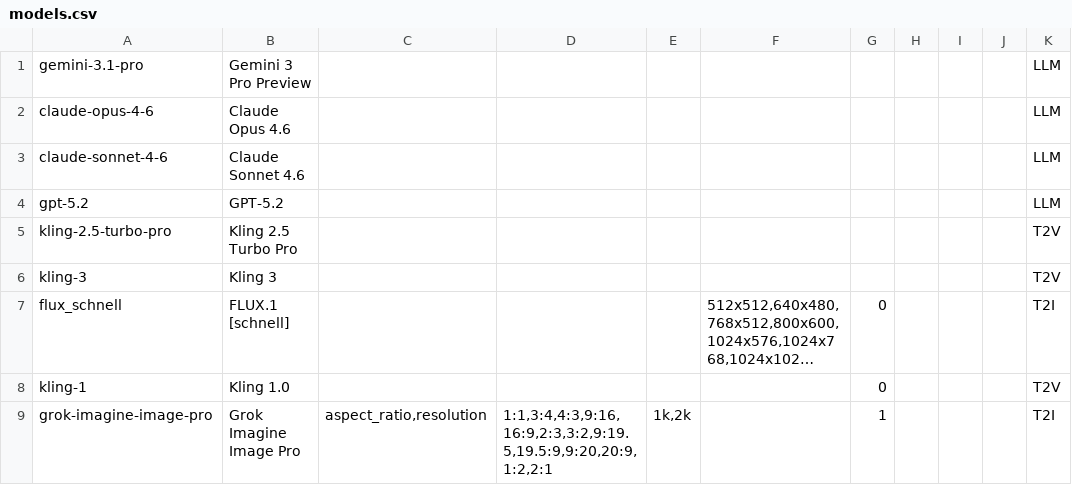
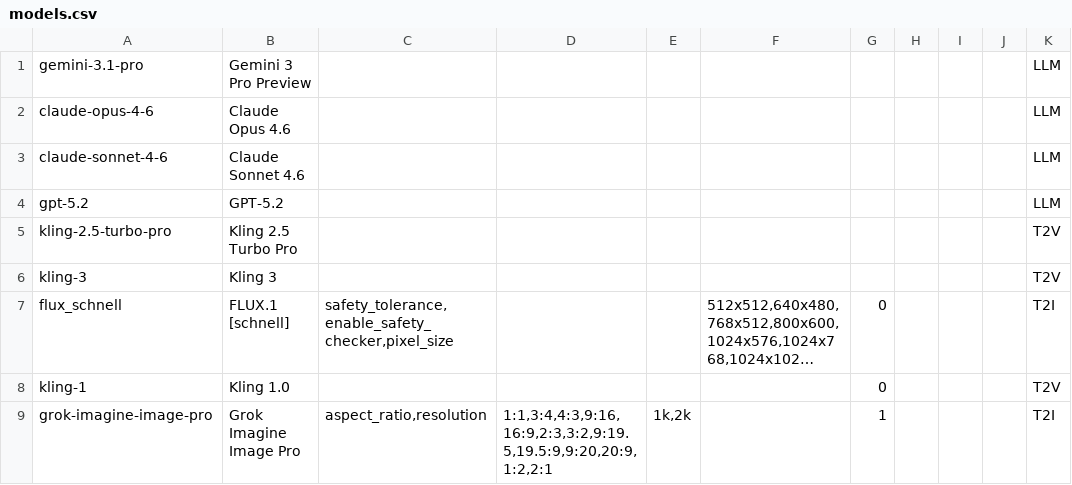
Before and after one commit to deepiksdev/ComfyUI-DeepGen-API, a CSV file: models.csv, drawn as a sheet; only a part is shown; long unchanged cells end in …; the diff names each change by its address in the sheet, - before the commit and + after, or states it on an @@ line.

```diff
--- a/models.csv
+++ b/models.csv
-C7: (empty)
+C7: safety_tolerance,enable_safety_checker,pixel_size
```
Also changed, not shown: 6 other files.
